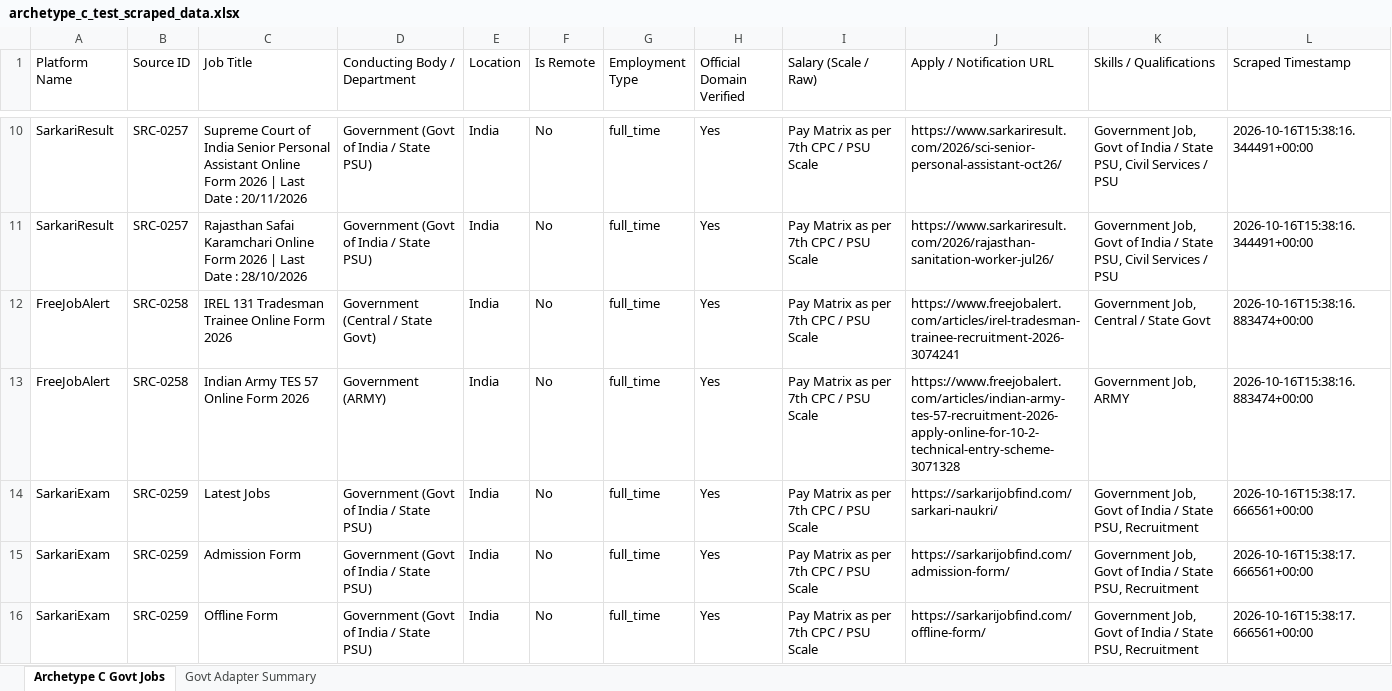
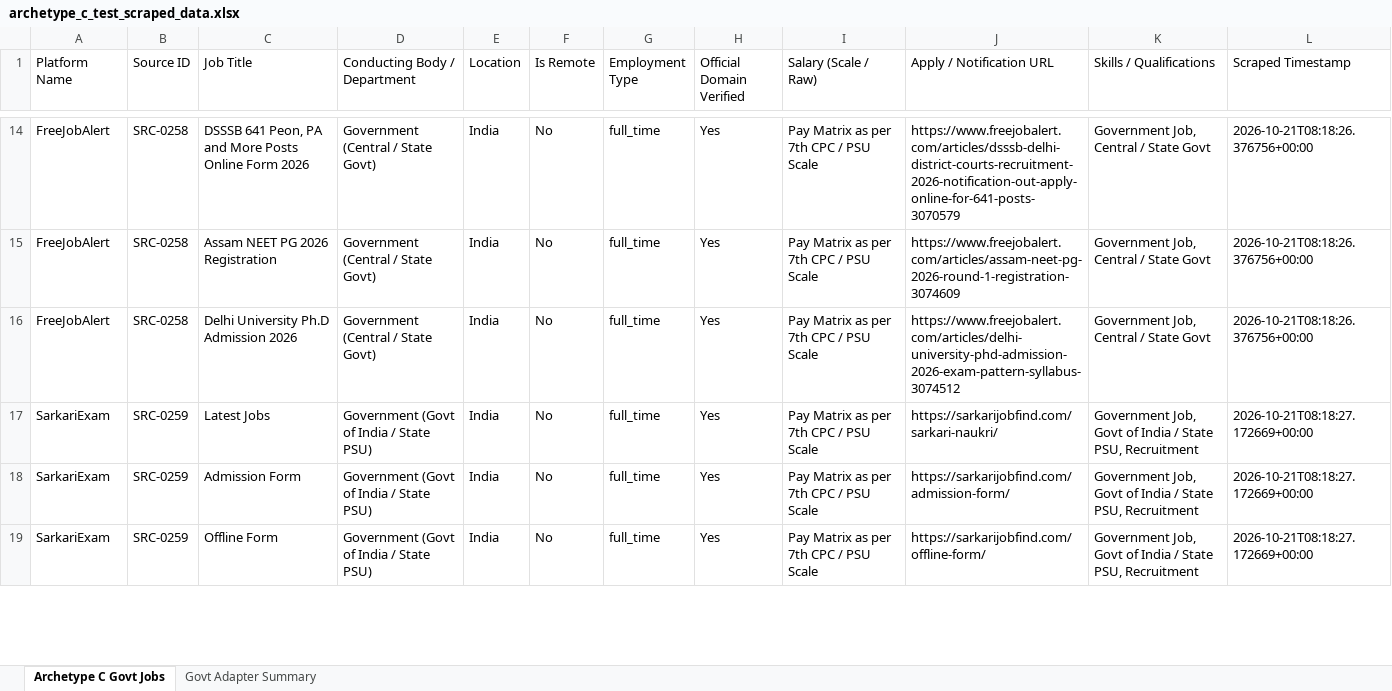
Before and after one commit to Sharma-Vansh/leadgen, an Excel workbook: module_1_scraping_engine/data/output/archetype_c_test_scraped_data.xlsx, sheet Archetype C Govt Jobs, drawn as a sheet; only a part is shown, gaps mark what is left out; values as stored, in another font and other column widths than the file's, no borders; removed rows and columns are numbered as before the commit, all else as after; the diff covers the shown part only; the diff names each change by its address in the sheet, - before the commit and + after, or states it on an @@ line.

```diff
--- a/module_1_scraping_engine/data/output/archetype_c_test_scraped_data.xlsx (sheet Archetype C Govt Jobs)
+++ b/module_1_scraping_engine/data/output/archetype_c_test_scraped_data.xlsx (sheet Archetype C Govt Jobs)
-A14 (Platform Name): SarkariResult
+A14 (Platform Name): FreeJobAlert
-B14 (Source ID): SRC-0257
+B14 (Source ID): SRC-0258
-C14 (Job Title): Supreme Court of India Senior Personal Assistant Online Form 2026 | Last Date : 20/11/2026
+C14 (Job Title): DSSSB 641 Peon, PA and More Posts Online Form 2026
-D14 (Conducting Body / Department): Government (Govt of India / State PSU)
+D14 (Conducting Body / Department): Government (Central / State Govt)
-J14 (Apply / Notification URL): https://www.sarkariresult.com/2026/sci-senior-personal-assistant-oct26/
+J14 (Apply / Notification URL): https://www.freejobalert.com/articles/dsssb-delhi-district-courts-recruitment-2026-notification-out-apply-online-for-641-posts-3070579
-K14 (Skills / Qualifications): Government Job, Govt of India / State PSU, Civil Services / PSU
+K14 (Skills / Qualifications): Government Job, Central / State Govt
-L14 (Scraped Timestamp): 2026-10-16T15:38:16.344491+00:00
+L14 (Scraped Timestamp): 2026-10-21T08:18:26.376756+00:00
-row 11: SarkariResult | SRC-0257 | Rajasthan Safai Karamchari Online Form 2026 | Last Date : 28/10/2026 | Government (Govt of India / State PSU) | India | No | full_time | Yes | Pay Matrix as per 7th CPC / PSU Scale | https://www.sarkariresult.com/2026/rajasthan-sanitation-worker-jul26/ | Government Job, Govt of India / State PSU, Civil Services / PSU | 2026-10-16T15:38:16.344491+00:00
-C15 (Job Title): IREL 131 Tradesman Trainee Online Form 2026
+C15 (Job Title): Assam NEET PG 2026 Registration
-J15 (Apply / Notification URL): https://www.freejobalert.com/articles/irel-tradesman-trainee-recruitment-2026-3074241
+J15 (Apply / Notification URL): https://www.freejobalert.com/articles/assam-neet-pg-2026-round-1-registration-3074609
-L15:L16 (Scraped Timestamp): 2026-10-16T15:38:16.883474+00:00
+L15:L16 (Scraped Timestamp): 2026-10-21T08:18:26.376756+00:00
-C16 (Job Title): Indian Army TES 57 Online Form 2026
+C16 (Job Title): Delhi University Ph.D Admission 2026
-D16 (Conducting Body / Department): Government (ARMY)
+D16 (Conducting Body / Department): Government (Central / State Govt)
-J16 (Apply / Notification URL): https://www.freejobalert.com/articles/indian-army-tes-57-recruitment-2026-apply-online-for-10-2-technical-entry-scheme-3071328
+J16 (Apply / Notification URL): https://www.freejobalert.com/articles/delhi-university-phd-admission-2026-exam-pattern-syllabus-3074512
-K16 (Skills / Qualifications): Government Job, ARMY
+K16 (Skills / Qualifications): Government Job, Central / State Govt
-L17:L19 (Scraped Timestamp): 2026-10-16T15:38:17.666561+00:00
+L17:L19 (Scraped Timestamp): 2026-10-21T08:18:27.172669+00:00
```
Also changed, not shown: 5 added rows, 1 removed row and 146 edited cells elsewhere in this sheet, sheet Govt Adapter Summary, module_1_scraping_engine/data/output/archetype_a_test_scraped_data.xlsx, module_1_scraping_engine/data/output/archetype_b_test_scraped_data.xlsx, 37 other files.
